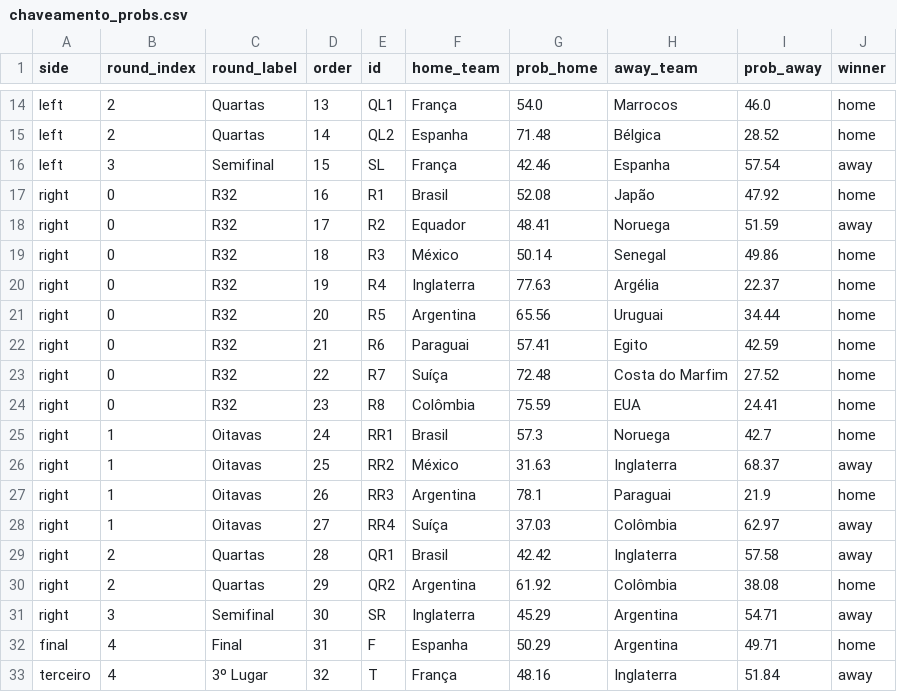
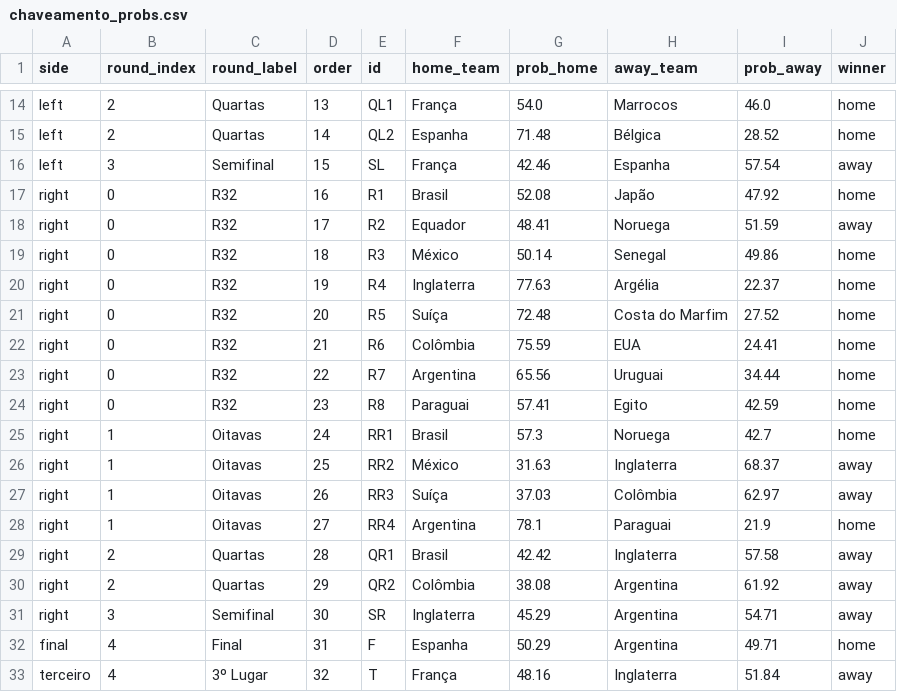
Before and after one commit to jptakeo/WorldCup2026, a CSV file: data/chaveamento_probs.csv, drawn as a sheet; only a part is shown, gaps mark what is left out.

```diff
--- a/data/chaveamento_probs.csv
+++ b/data/chaveamento_probs.csv
@@ -20,12 +20,12 @@ right,0,R32,18,R3,México,50.14,Senegal,49.86,home
 right,0,R32,19,R4,Inglaterra,77.63,Argélia,22.37,home
-right,0,R32,20,R5,Argentina,65.56,Uruguai,34.44,home
-right,0,R32,21,R6,Paraguai,57.41,Egito,42.59,home
-right,0,R32,22,R7,Suíça,72.48,Costa do Marfim,27.52,home
-right,0,R32,23,R8,Colômbia,75.59,EUA,24.41,home
+right,0,R32,20,R5,Suíça,72.48,Costa do Marfim,27.52,home
+right,0,R32,21,R6,Colômbia,75.59,EUA,24.41,home
+right,0,R32,22,R7,Argentina,65.56,Uruguai,34.44,home
+right,0,R32,23,R8,Paraguai,57.41,Egito,42.59,home
 right,1,Oitavas,24,RR1,Brasil,57.3,Noruega,42.7,home
 right,1,Oitavas,25,RR2,México,31.63,Inglaterra,68.37,away
-right,1,Oitavas,26,RR3,Argentina,78.1,Paraguai,21.9,home
-right,1,Oitavas,27,RR4,Suíça,37.03,Colômbia,62.97,away
+right,1,Oitavas,26,RR3,Suíça,37.03,Colômbia,62.97,away
+right,1,Oitavas,27,RR4,Argentina,78.1,Paraguai,21.9,home
 right,2,Quartas,28,QR1,Brasil,42.42,Inglaterra,57.58,away
-right,2,Quartas,29,QR2,Argentina,61.92,Colômbia,38.08,home
+right,2,Quartas,29,QR2,Colômbia,38.08,Argentina,61.92,away
 right,3,Semifinal,30,SR,Inglaterra,45.29,Argentina,54.71,away
```
Also changed, not shown: docs/csv/previsoes/chaveamento_probs.csv, docs/csv/previsoes/tabela_chances.csv.
